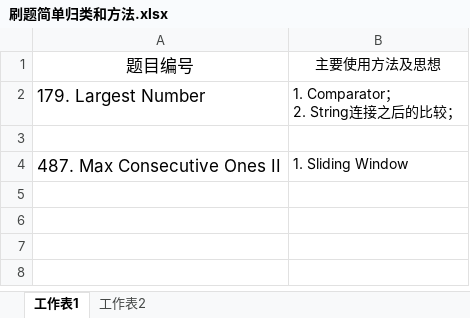
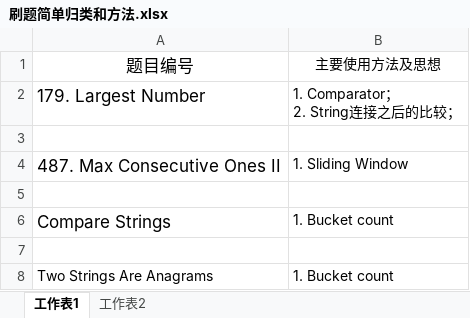
Before and after one commit to freezaku/LeetCode, an Excel workbook: 刷题简单归类和方法.xlsx, sheet 工作表1, drawn as a sheet; values as stored, in another font and other column widths than the file's, no borders; the diff names each change by its address in the sheet, - before the commit and + after, or states it on an @@ line.

```diff
--- a/刷题简单归类和方法.xlsx (sheet 工作表1)
+++ b/刷题简单归类和方法.xlsx (sheet 工作表1)
+row 5: (empty)
+row 6: Compare Strings | 1. Bucket count
+row 7: (empty)
+row 8: Two Strings Are Anagrams | 1. Bucket count
```
Also changed, not shown: sheet 工作表2, 2 other files.
